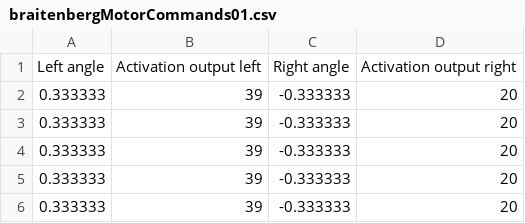
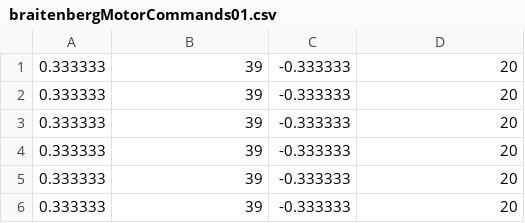
Before and after one commit to jajep18/bachelor_sound_nav, a CSV file: data/BraitenbergMotorCommands/braitenbergMotorCommands01.csv, drawn as a sheet; only a part is shown; the shorter side is filled out with more unchanged rows; the diff names each change by its address in the sheet, - before the commit and + after, or states it on an @@ line.

```diff
--- a/data/BraitenbergMotorCommands/braitenbergMotorCommands01.csv
+++ b/data/BraitenbergMotorCommands/braitenbergMotorCommands01.csv
-row 1: Left angle | Activation output left | Right angle | Activation output right
```
Also changed, not shown: data/test02 -del 1 - 17-05.csv, 17 other files.
